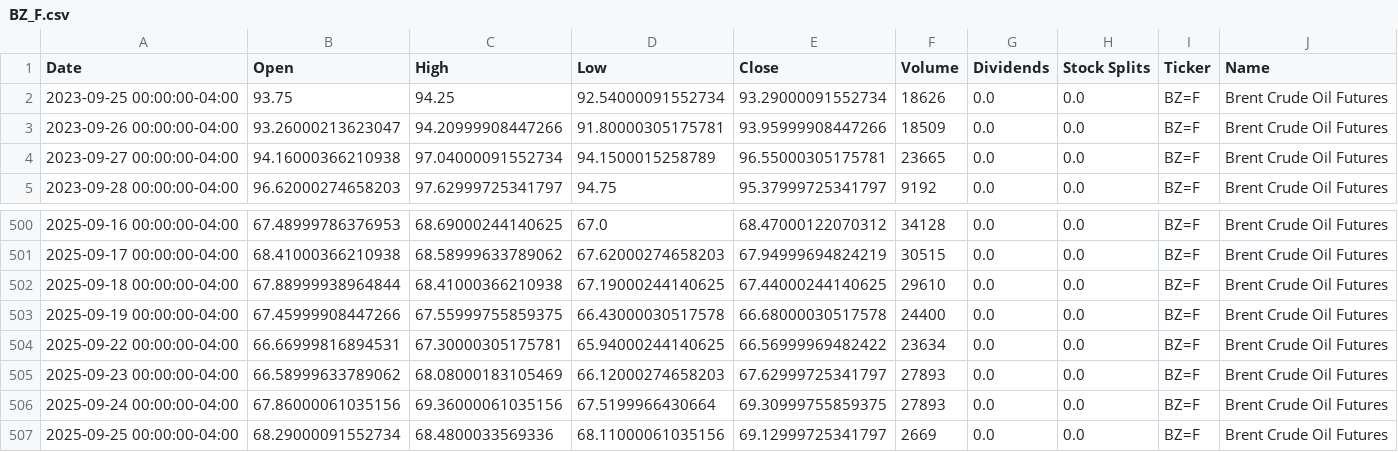
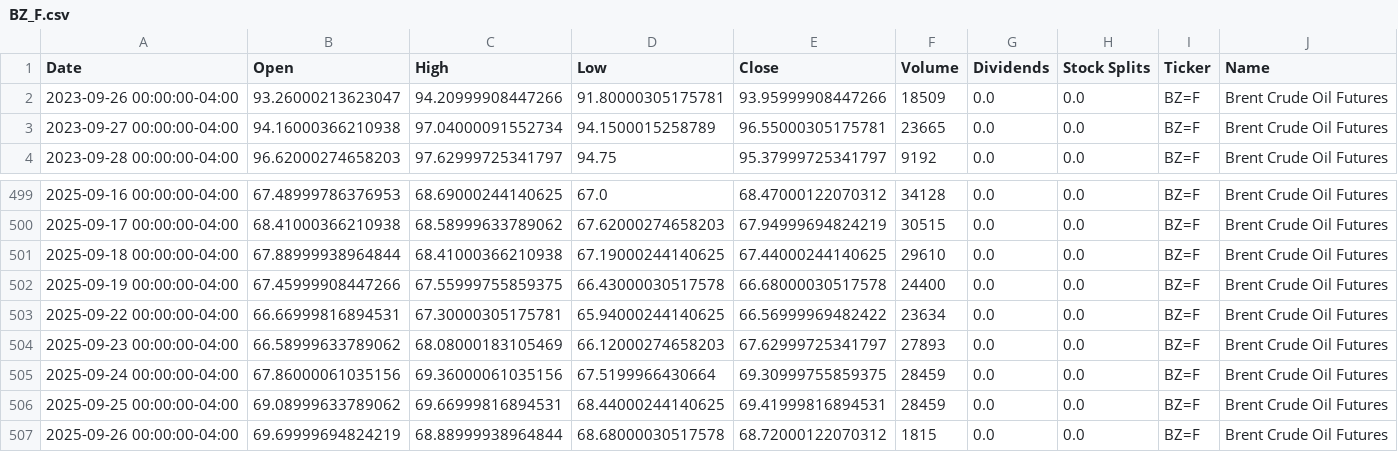
Before and after one commit to dylanmcd0/energy-analysis, a CSV file: data/financial/yfinance/BZ_F.csv, drawn as a sheet; only a part is shown, gaps mark what is left out.

```diff
--- a/data/financial/yfinance/BZ_F.csv
+++ b/data/financial/yfinance/BZ_F.csv
@@ -1,3 +1,2 @@
 Date,Open,High,Low,Close,Volume,Dividends,Stock Splits,Ticker,Name
-2023-09-25 00:00:00-04:00,93.75,94.25,92.54000091552734,93.29000091552734,18626,0.0,0.0,BZ=F,Brent Crude Oil Futures
 2023-09-26 00:00:00-04:00,93.26000213623047,94.20999908447266,91.80000305175781,93.95999908447266,18509,0.0,0.0,BZ=F,Brent Crude Oil Futures
@@ -505,3 +504,4 @@ Date,Open,High,Low,Close,Volume,Dividends,Stock Splits,Ticker,Name
 2025-09-23 00:00:00-04:00,66.58999633789062,68.08000183105469,66.12000274658203,67.62999725341797,27893,0.0,0.0,BZ=F,Brent Crude Oil Futures
-2025-09-24 00:00:00-04:00,67.86000061035156,69.36000061035156,67.5199966430664,69.30999755859375,27893,0.0,0.0,BZ=F,Brent Crude Oil Futures
-2025-09-25 00:00:00-04:00,68.29000091552734,68.4800033569336,68.11000061035156,69.12999725341797,2669,0.0,0.0,BZ=F,Brent Crude Oil Futures
+2025-09-24 00:00:00-04:00,67.86000061035156,69.36000061035156,67.5199966430664,69.30999755859375,28459,0.0,0.0,BZ=F,Brent Crude Oil Futures
+2025-09-25 00:00:00-04:00,69.08999633789062,69.66999816894531,68.44000244140625,69.41999816894531,28459,0.0,0.0,BZ=F,Brent Crude Oil Futures
+2025-09-26 00:00:00-04:00,69.69999694824219,68.88999938964844,68.68000030517578,68.72000122070312,1815,0.0,0.0,BZ=F,Brent Crude Oil Futures
```
Also changed, not shown: data/financial/yfinance/BKR.csv, data/financial/yfinance/COAL.csv, 18 other files.
